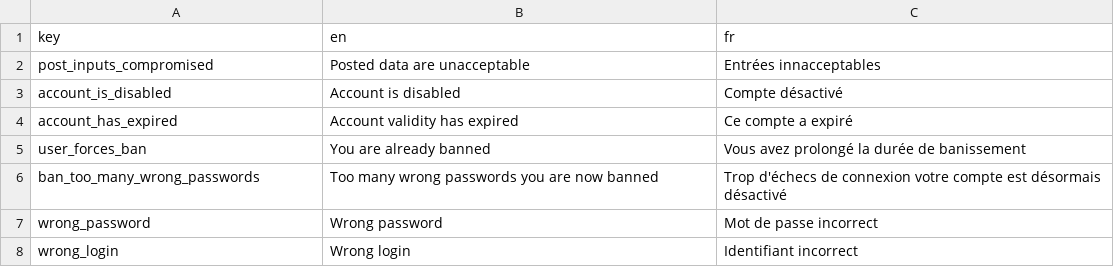
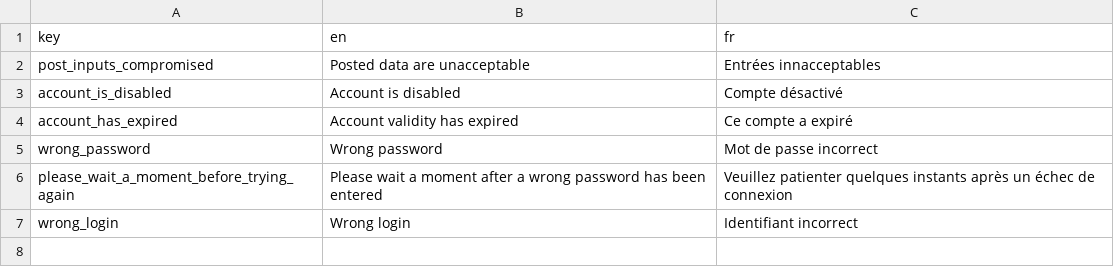
Before and after one commit to WarenN/giframework2.1, a CSV file: private/data/localized/core.csv, drawn as a sheet.

```diff
--- a/private/data/localized/core.csv
+++ b/private/data/localized/core.csv
@@ -4,5 +4,4 @@
 "account_has_expired"	"Account validity has expired"	"Ce compte a expiré"
-"user_forces_ban"	"You are already banned"	"Vous avez prolongé la durée de banissement"
-"ban_too_many_wrong_passwords"	"Too many wrong passwords	 you are now banned"	"Trop d'échecs de connexion votre compte est désormais désactivé"
 "wrong_password"	"Wrong password"	"Mot de passe incorrect"
+"please_wait_a_moment_before_trying_again"	"Please wait a moment after a wrong password has been entered"	"Veuillez patienter quelques instants après un échec de connexion"
 "wrong_login"	"Wrong login"	"Identifiant incorrect"	
```
Also changed, not shown: 7 other files.
